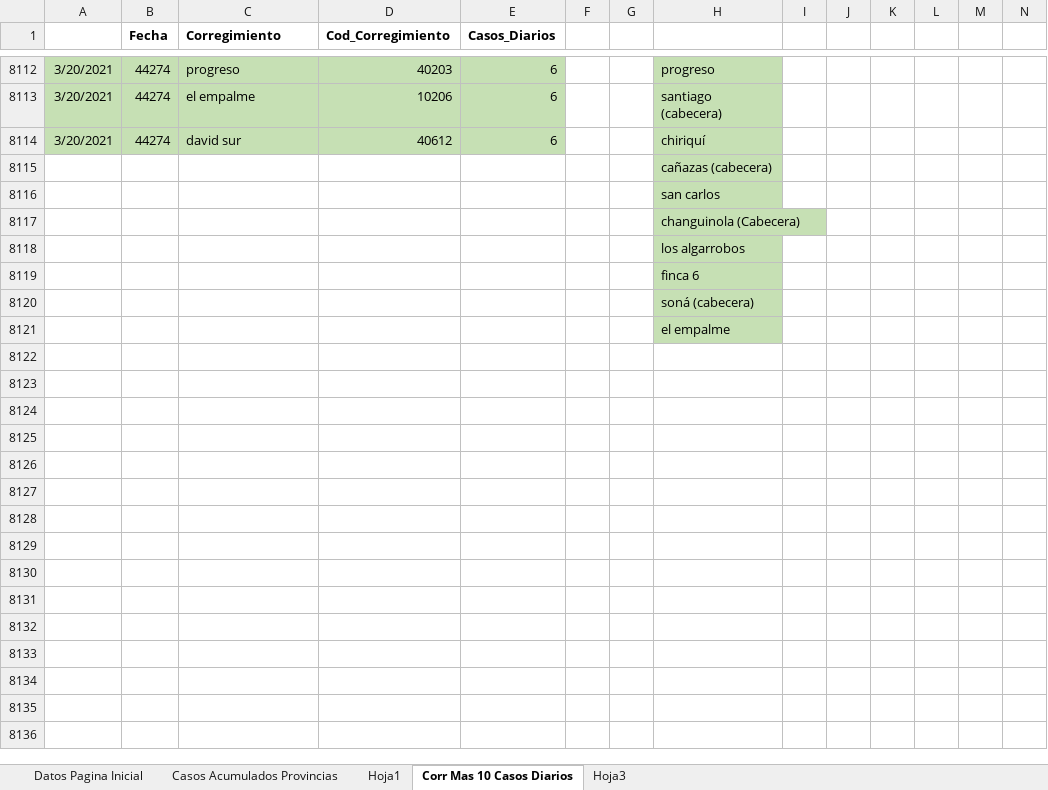
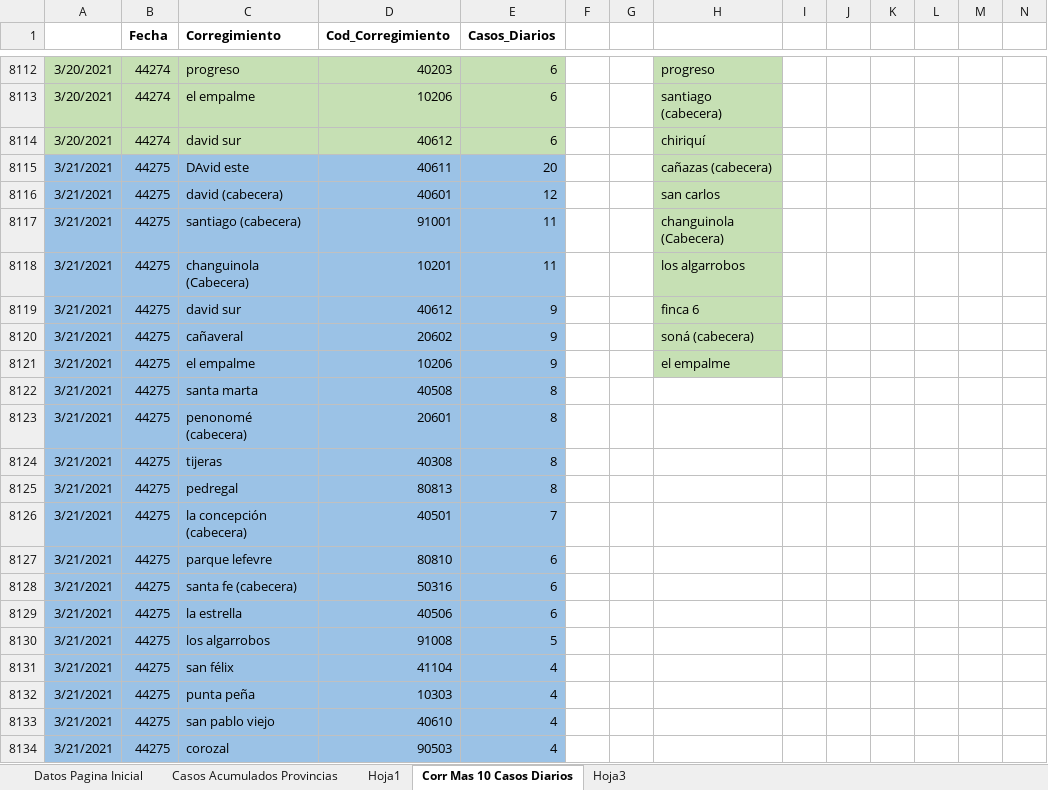
Before and after one commit to Sud-Austral/Datos_Panama, an Excel workbook: datacovidpa/Pagina_Inicio_PN.xlsx, sheet Corr Mas 10 Casos Diarios, drawn as a sheet; only a part is shown, gaps mark what is left out; values as stored, in another font and other column widths than the file's, no borders; table styles not drawn; removed rows and columns are numbered as before the commit, all else as after; the diff names each change by its address in the sheet, - before the commit and + after, or states it on an @@ line.

```diff
--- a/datacovidpa/Pagina_Inicio_PN.xlsx (sheet Corr Mas 10 Casos Diarios)
+++ b/datacovidpa/Pagina_Inicio_PN.xlsx (sheet Corr Mas 10 Casos Diarios)
-row 8115:  |  |  |  |  |  |  | cañazas (cabecera)
-row 8116:  |  |  |  |  |  |  | san carlos
-row 8117:  |  |  |  |  |  |  | changuinola (Cabecera)
-row 8118:  |  |  |  |  |  |  | los algarrobos
-row 8119:  |  |  |  |  |  |  | finca 6
-row 8120:  |  |  |  |  |  |  | soná (cabecera)
-row 8121:  |  |  |  |  |  |  | el empalme
+row 8115: 3/21/2021 | 44275 | DAvid este | 40611 | 20 |  |  | cañazas (cabecera)
+row 8116: 3/21/2021 | 44275 | david (cabecera) | 40601 | 12 |  |  | san carlos
+row 8117: 3/21/2021 | 44275 | santiago (cabecera) | 91001 | 11 |  |  | changuinola (Cabecera)
+row 8118: 3/21/2021 | 44275 | changuinola (Cabecera) | 10201 | 11 |  |  | los algarrobos
+row 8119: 3/21/2021 | 44275 | david sur | 40612 | 9 |  |  | finca 6
+row 8120: 3/21/2021 | 44275 | cañaveral | 20602 | 9 |  |  | soná (cabecera)
+row 8121: 3/21/2021 | 44275 | el empalme | 10206 | 9 |  |  | el empalme
+row 8122: 3/21/2021 | 44275 | santa marta | 40508 | 8
+row 8123: 3/21/2021 | 44275 | penonomé (cabecera) | 20601 | 8
+row 8124: 3/21/2021 | 44275 | tijeras | 40308 | 8
+row 8125: 3/21/2021 | 44275 | pedregal | 80813 | 8
+row 8126: 3/21/2021 | 44275 | la concepción (cabecera) | 40501 | 7
+row 8127: 3/21/2021 | 44275 | parque lefevre | 80810 | 6
+row 8128: 3/21/2021 | 44275 | santa fe (cabecera) | 50316 | 6
+row 8129: 3/21/2021 | 44275 | la estrella | 40506 | 6
+row 8130: 3/21/2021 | 44275 | los algarrobos | 91008 | 5
+row 8131: 3/21/2021 | 44275 | san félix | 41104 | 4
+row 8132: 3/21/2021 | 44275 | punta peña | 10303 | 4
+row 8133: 3/21/2021 | 44275 | san pablo viejo | 40610 | 4
+row 8134: 3/21/2021 | 44275 | corozal | 90503 | 4
```
Also changed, not shown: sheet Datos Pagina Inicial, 2 other files.
